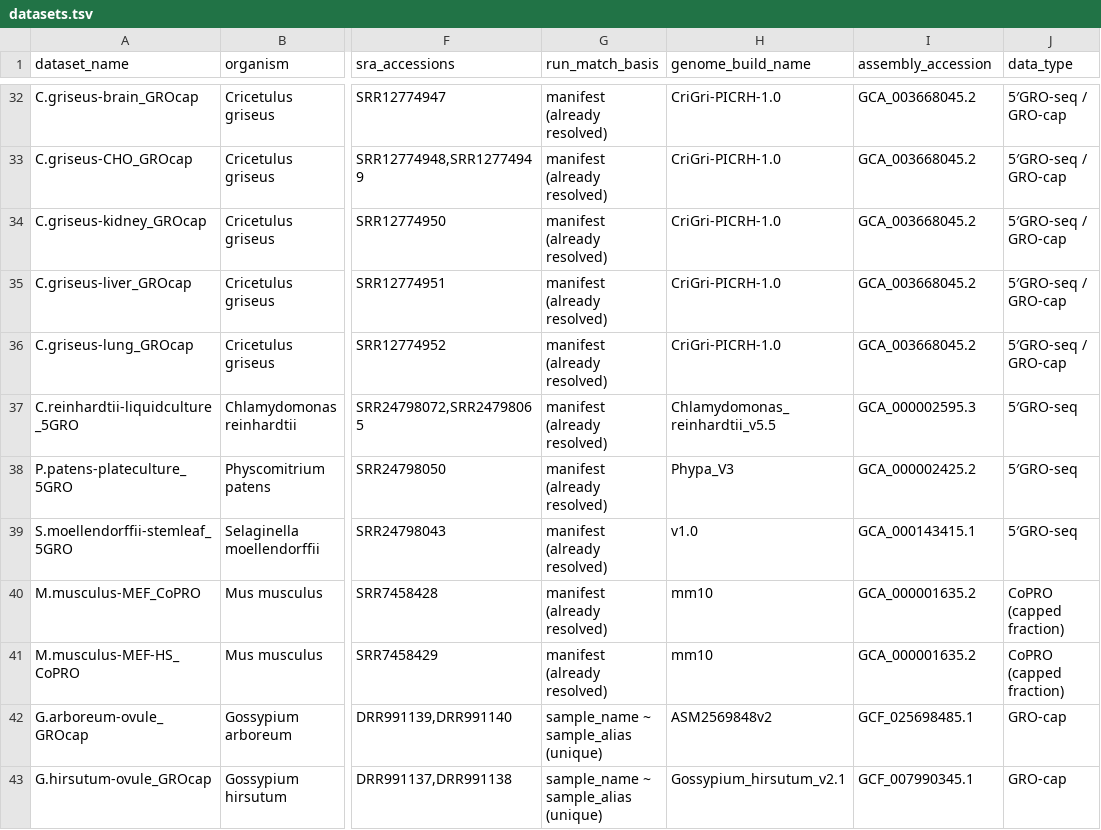
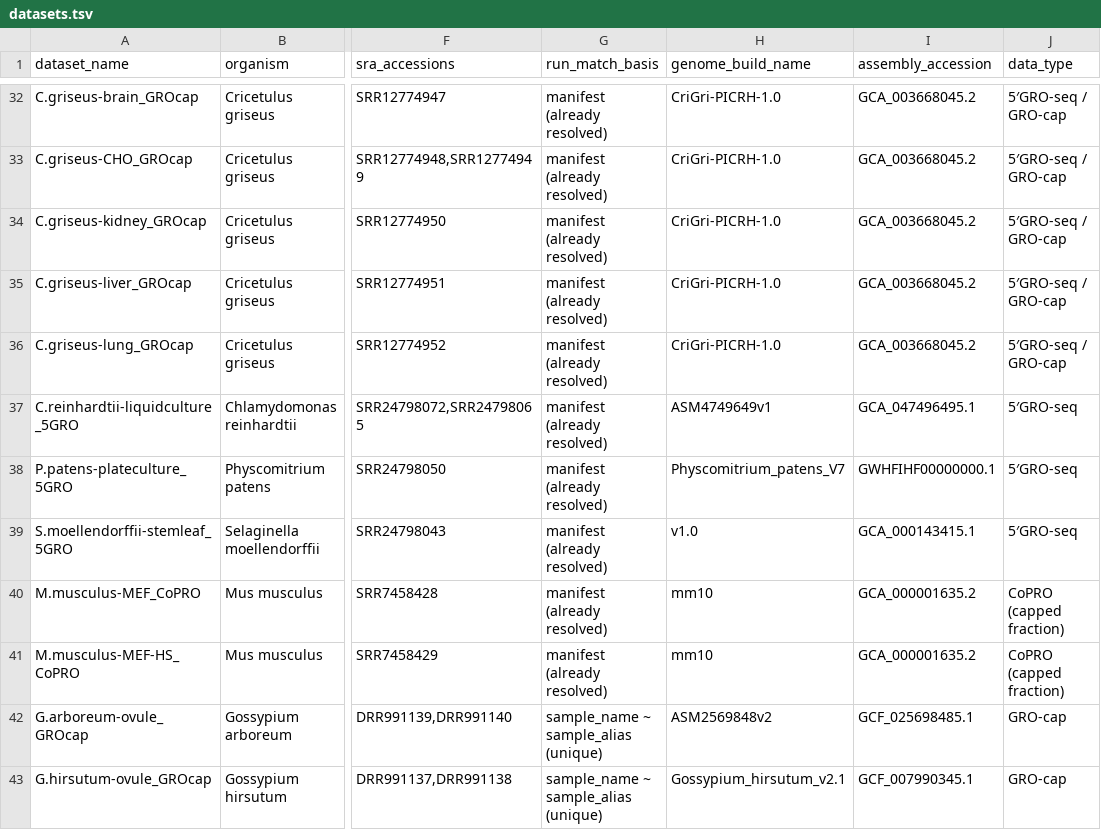
Before and after one commit to adamyhe/nasti-critters, a TSV file: config/datasets.tsv, drawn as a sheet; only a part is shown, gaps mark what is left out; the diff names each change by its address in the sheet, - before the commit and + after, or states it on an @@ line.

```diff
--- a/config/datasets.tsv
+++ b/config/datasets.tsv
-H37 (genome_build_name): Chlamydomonas_reinhardtii_v5.5
+H37 (genome_build_name): ASM4749649v1
-I37 (assembly_accession): GCA_000002595.3
+I37 (assembly_accession): GCA_047496495.1
-H38 (genome_build_name): Phypa_V3
+H38 (genome_build_name): Physcomitrium_patens_V7
-I38 (assembly_accession): GCA_000002425.2
+I38 (assembly_accession): GWHFIHF00000000.1
```
Also changed, not shown: 1 other file.
